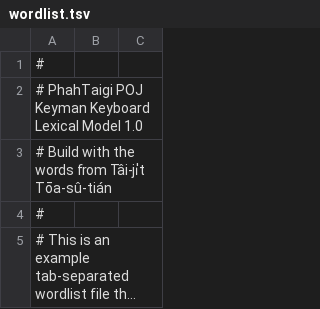
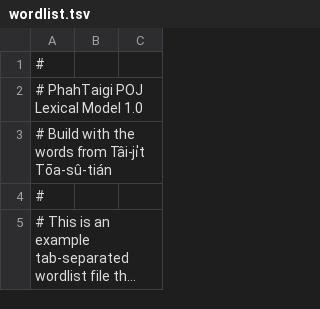
Before and after one commit to PhahTaigi/PhahTaigi_Keyman_POJ_Lexical_Model, a TSV file: source/wordlist.tsv, drawn as a sheet; only a part is shown; long unchanged cells end in ….

```diff
--- a/source/wordlist.tsv
+++ b/source/wordlist.tsv
@@ -1,3 +1,3 @@
 #
-# PhahTaigi POJ Keyman Keyboard Lexical Model 1.0
+# PhahTaigi POJ Lexical Model 1.0
 # Build with the words from Tâi-ji̍t Tōa-sû-tián
```
Also changed, not shown: 4 other files.
